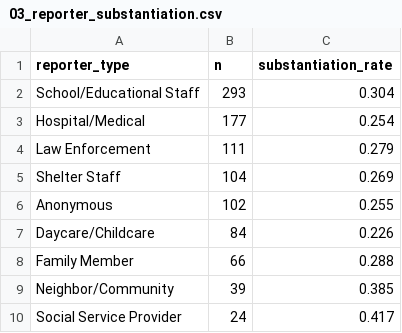
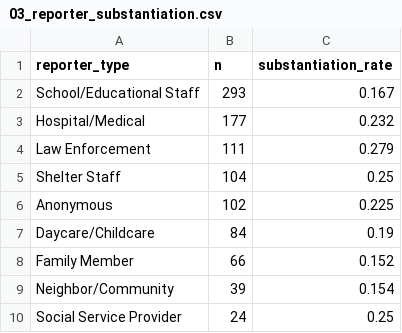
Before and after one commit to rishika1099/Safe-Start-NCANDS-Child-Welfare-Prediction, a CSV file: results/tables/03_reporter_substantiation.csv, drawn as a sheet.

```diff
--- a/results/tables/03_reporter_substantiation.csv
+++ b/results/tables/03_reporter_substantiation.csv
@@ -1,10 +1,10 @@
 reporter_type,n,substantiation_rate
-School/Educational Staff,293,0.304
-Hospital/Medical,177,0.254
+School/Educational Staff,293,0.167
+Hospital/Medical,177,0.232
 Law Enforcement,111,0.279
-Shelter Staff,104,0.269
-Anonymous,102,0.255
-Daycare/Childcare,84,0.226
-Family Member,66,0.288
-Neighbor/Community,39,0.385
-Social Service Provider,24,0.417
+Shelter Staff,104,0.25
+Anonymous,102,0.225
+Daycare/Childcare,84,0.19
+Family Member,66,0.152
+Neighbor/Community,39,0.154
+Social Service Provider,24,0.25
```
Also changed, not shown: results/tables/04_cv_fold_metrics.csv, results/tables/06_threshold_sweep.csv, 16 other files.
